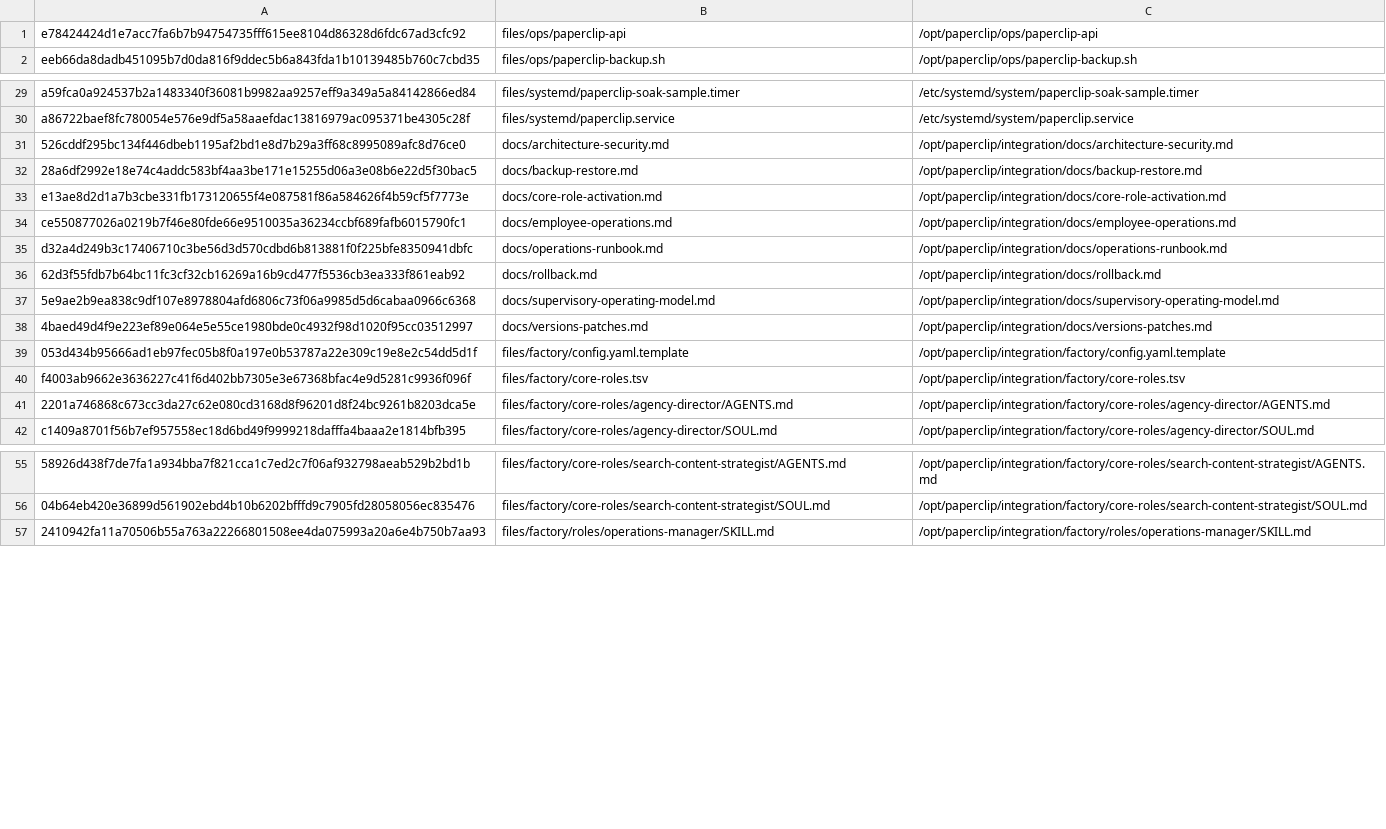
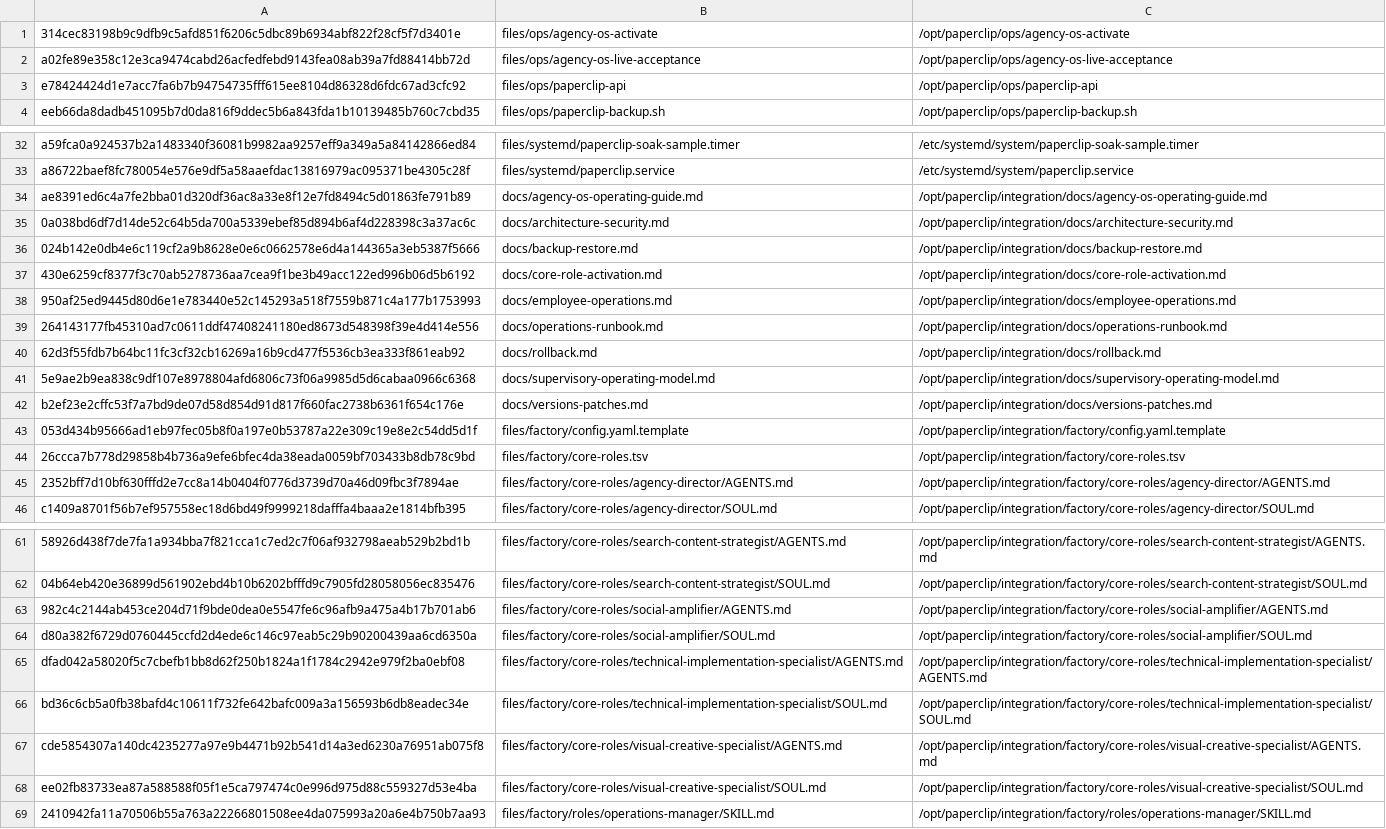
Before and after one commit to charlie-hermes/fresh-vm, a TSV file: locks/installed-assets.tsv, drawn as a sheet; only a part is shown, gaps mark what is left out; addresses are those after the commit; the diff covers the shown part only; the diff names each change by its address in the sheet, - before the commit and + after, or states it on an @@ line.

Commit message:
feat: activate Agency OS live production

```diff
--- a/locks/installed-assets.tsv
+++ b/locks/installed-assets.tsv
+row 1: 314cec83198b9c9dfb9c5afd851f6206c5dbc89b6934abf822f28cf5f7d3401e | files/ops/agency-os-activate | /opt/paperclip/ops/agency-os-activate
+row 2: a02fe89e358c12e3ca9474cabd26acfedfebd9143fea08ab39a7fd88414bb72d | files/ops/agency-os-live-acceptance | /opt/paperclip/ops/agency-os-live-acceptance
+row 34: ae8391ed6c4a7fe2bba01d320df36ac8a33e8f12e7fd8494c5d01863fe791b89 | docs/agency-os-operating-guide.md | /opt/paperclip/integration/docs/agency-os-operating-guide.md
-A35: 526cddf295bc134f446dbeb1195af2bd1e8d7b29a3ff68c8995089afc8d76ce0
+A35: 0a038bd6df7d14de52c64b5da700a5339ebef85d894b6af4d228398c3a37ac6c
-A36: 28a6df2992e18e74c4addc583bf4aa3be171e15255d06a3e08b6e22d5f30bac5
+A36: 024b142e0db4e6c119cf2a9b8628e0e6c0662578e6d4a144365a3eb5387f5666
-A37: e13ae8d2d1a7b3cbe331fb173120655f4e087581f86a584626f4b59cf5f7773e
+A37: 430e6259cf8377f3c70ab5278736aa7cea9f1be3b49acc122ed996b06d5b6192
-A38: ce550877026a0219b7f46e80fde66e9510035a36234ccbf689fafb6015790fc1
+A38: 950af25ed9445d80d6e1e783440e52c145293a518f7559b871c4a177b1753993
-A39: d32a4d249b3c17406710c3be56d3d570cdbd6b813881f0f225bfe8350941dbfc
+A39: 264143177fb45310ad7c0611ddf47408241180ed8673d548398f39e4d414e556
-A42: 4baed49d4f9e223ef89e064e5e55ce1980bde0c4932f98d1020f95cc03512997
+A42: b2ef23e2cffc53f7a7bd9de07d58d854d91d817f660fac2738b6361f654c176e
-A44: f4003ab9662e3636227c41f6d402bb7305e3e67368bfac4e9d5281c9936f096f
+A44: 26ccca7b778d29858b4b736a9efe6bfec4da38eada0059bf703433b8db78c9bd
-A45: 2201a746868c673cc3da27c62e080cd3168d8f96201d8f24bc9261b8203dca5e
+A45: 2352bff7d10bf630fffd2e7cc8a14b0404f0776d3739d70a46d09fbc3f7894ae
+row 63: 982c4c2144ab453ce204d71f9bde0dea0e5547fe6c96afb9a475a4b17b701ab6 | files/factory/core-roles/social-amplifier/AGENTS.md | /opt/paperclip/integration/factory/core-roles/social-amplifier/AGENTS.md
+row 64: d80a382f6729d0760445ccfd2d4ede6c146c97eab5c29b90200439aa6cd6350a | files/factory/core-roles/social-amplifier/SOUL.md | /opt/paperclip/integration/factory/core-roles/social-amplifier/SOUL.md
+row 65: dfad042a58020f5c7cbefb1bb8d62f250b1824a1f1784c2942e979f2ba0ebf08 | files/factory/core-roles/technical-implementation-specialist/AGENTS.md | /opt/paperclip/integration/factory/core-roles/technical-implementation-specialist/AGENTS.md
+row 66: bd36c6cb5a0fb38bafd4c10611f732fe642bafc009a3a156593b6db8eadec34e | files/factory/core-roles/technical-implementation-specialist/SOUL.md | /opt/paperclip/integration/factory/core-roles/technical-implementation-specialist/SOUL.md
+row 67: cde5854307a140dc4235277a97e9b4471b92b541d14a3ed6230a76951ab075f8 | files/factory/core-roles/visual-creative-specialist/AGENTS.md | /opt/paperclip/integration/factory/core-roles/visual-creative-specialist/AGENTS.md
+row 68: ee02fb83733ea87a588588f05f1e5ca797474c0e996d975d88c559327d53e4ba | files/factory/core-roles/visual-creative-specialist/SOUL.md | /opt/paperclip/integration/factory/core-roles/visual-creative-specialist/SOUL.md
```
Also changed, not shown: 4 added rows and 7 edited cells elsewhere in this file, files/factory/core-roles.tsv, 34 other files.
